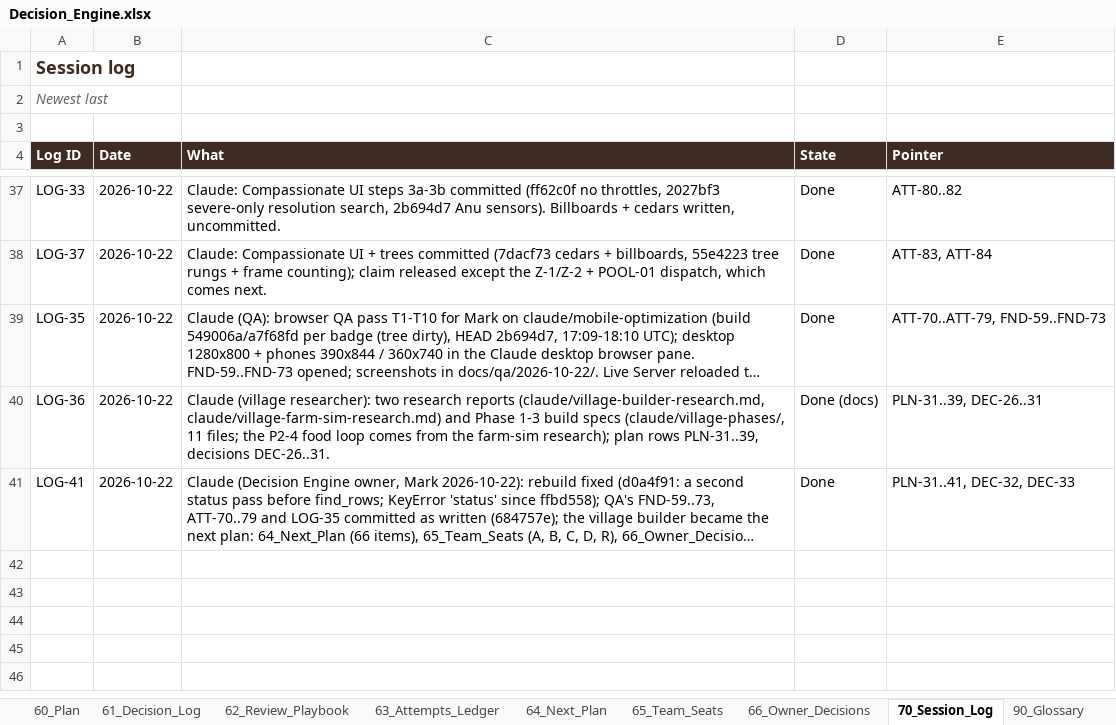
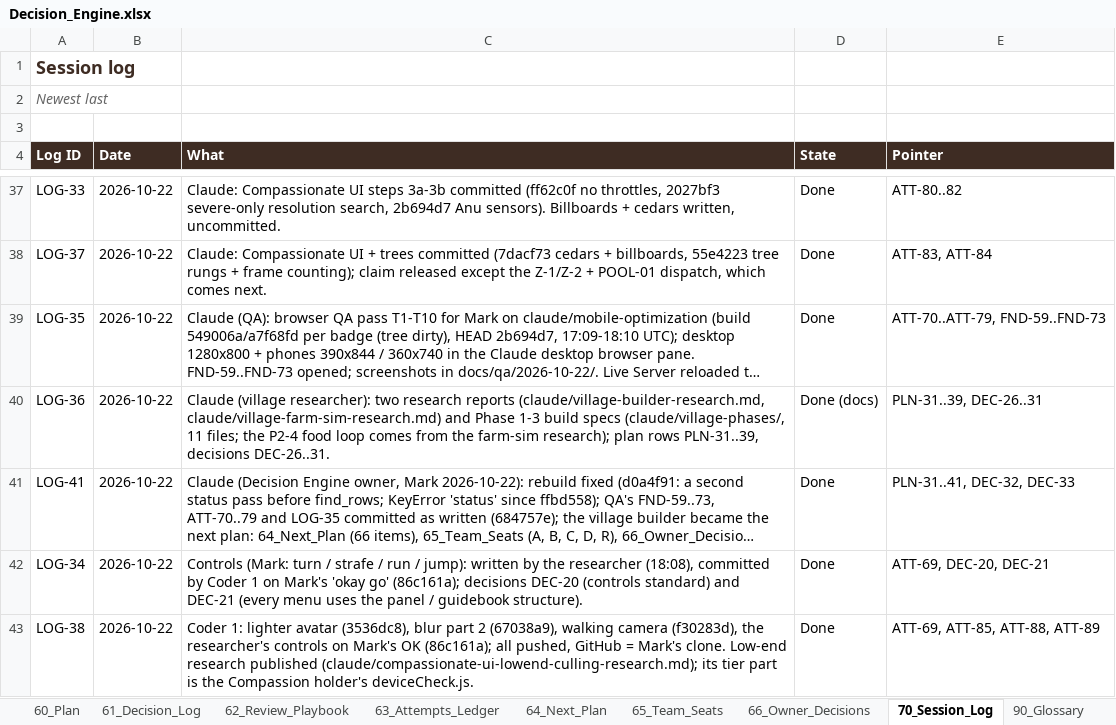
Before and after one commit to dev-ideasoftware-studio/SacredAdventures, an Excel workbook: docs/decision-engine/Decision_Engine.xlsx, sheet 70_Session_Log, drawn as a sheet; only a part is shown, gaps mark what is left out; long unchanged cells end in …; values as stored, in another font and other column widths than the file's, no borders; the diff names each change by its address in the sheet, - before the commit and + after, or states it on an @@ line.

```diff
--- a/docs/decision-engine/Decision_Engine.xlsx (sheet 70_Session_Log)
+++ b/docs/decision-engine/Decision_Engine.xlsx (sheet 70_Session_Log)
+row 42: LOG-34 | 2026-10-22 | Controls (Mark: turn / strafe / run / jump): written by the researcher (18:08), committed by Coder 1 on Mark's 'okay go' (86c161a); decisions DEC-20 (controls standard) and DEC-21 (every menu uses the panel / guidebook structure). | Done | ATT-69, DEC-20, DEC-21
+row 43: LOG-38 | 2026-10-22 | Coder 1: lighter avatar (3536dc8), blur part 2 (67038a9), walking camera (f30283d), the researcher's controls on Mark's OK (86c161a); all pushed, GitHub = Mark's clone. Low-end research published (claude/compassionate-ui-lowend-culling-research.md); its tier part is the Compassion holder's deviceCheck.js. | Done | ATT-69, ATT-85, ATT-88, ATT-89
```
Also changed, not shown: sheet 63_Attempts_Ledger, sheet 61_Decision_Log, sheet 20_Subsystems, sheet 60_Plan, sheet 10_System, sheet 62_Review_Playbook, 2 more sheets, 1 other file.
